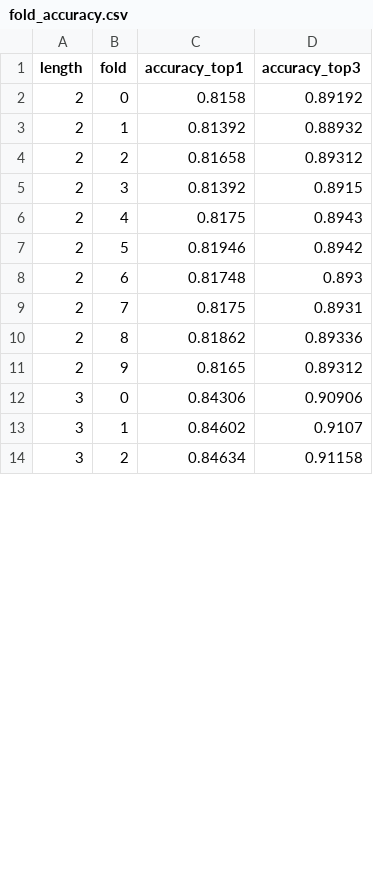
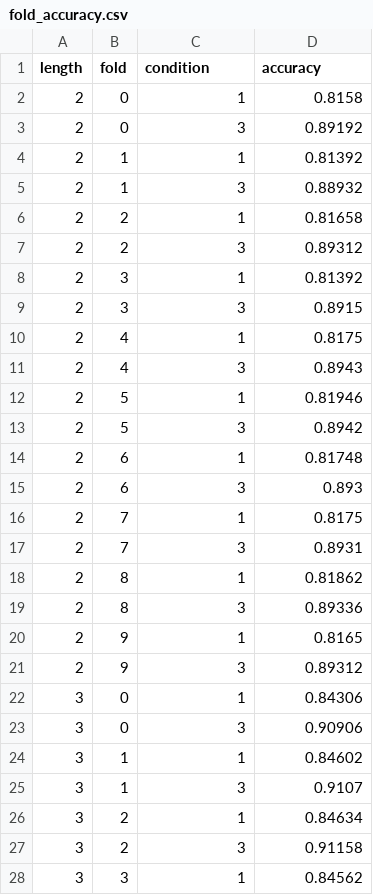
Before and after one commit to siddharth-padakanti/SwipeTyping-CHI2026, a CSV file: analysis/fold_accuracy.csv, drawn as a sheet; only a part is shown; the diff covers the shown part only.

```diff
--- a/analysis/fold_accuracy.csv
+++ b/analysis/fold_accuracy.csv
@@ -1,14 +1,28 @@
-length,fold,accuracy_top1,accuracy_top3
-2,0,0.8158,0.89192
-2,1,0.81392,0.88932
-2,2,0.81658,0.89312
-2,3,0.81392,0.8915
-2,4,0.8175,0.8943
-2,5,0.81946,0.8942
-2,6,0.81748,0.893
-2,7,0.8175,0.8931
-2,8,0.81862,0.89336
-2,9,0.8165,0.89312
-3,0,0.84306,0.90906
-3,1,0.84602,0.9107
-3,2,0.84634,0.91158
+length,fold,condition,accuracy
+2,0,1,0.8158
+2,0,3,0.89192
+2,1,1,0.81392
+2,1,3,0.88932
+2,2,1,0.81658
+2,2,3,0.89312
+2,3,1,0.81392
+2,3,3,0.8915
+2,4,1,0.8175
+2,4,3,0.8943
+2,5,1,0.81946
+2,5,3,0.8942
+2,6,1,0.81748
+2,6,3,0.893
+2,7,1,0.8175
+2,7,3,0.8931
+2,8,1,0.81862
+2,8,3,0.89336
+2,9,1,0.8165
+2,9,3,0.89312
+3,0,1,0.84306
+3,0,3,0.90906
+3,1,1,0.84602
+3,1,3,0.9107
+3,2,1,0.84634
+3,2,3,0.91158
+3,3,1,0.84562
```
Also changed, not shown: 16 added rows and 17 edited cells elsewhere in this file, analysis/fold_accuracy_char_count.csv, finetune_dataset/fold_accuracy.csv, 2 other files.
